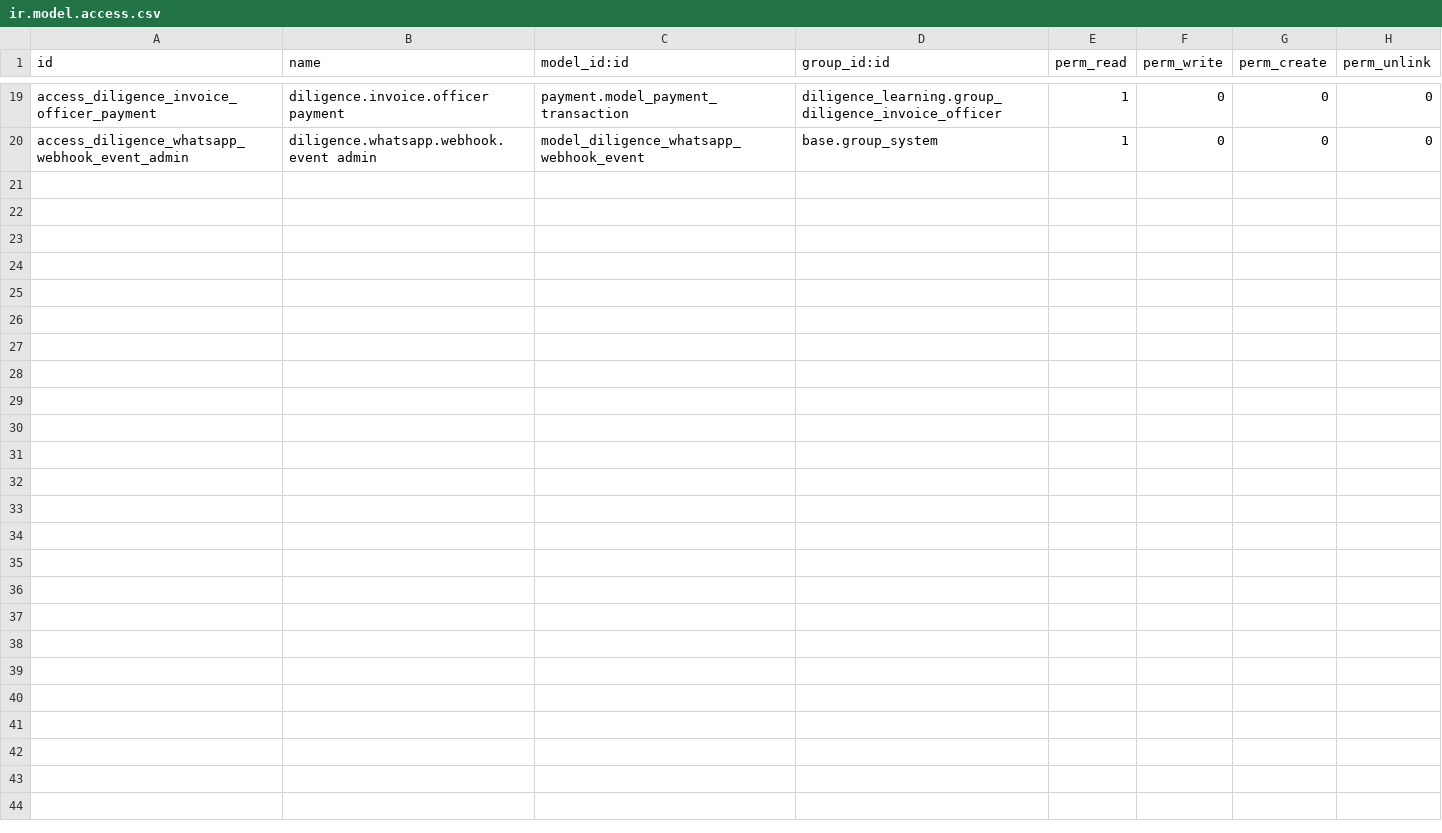
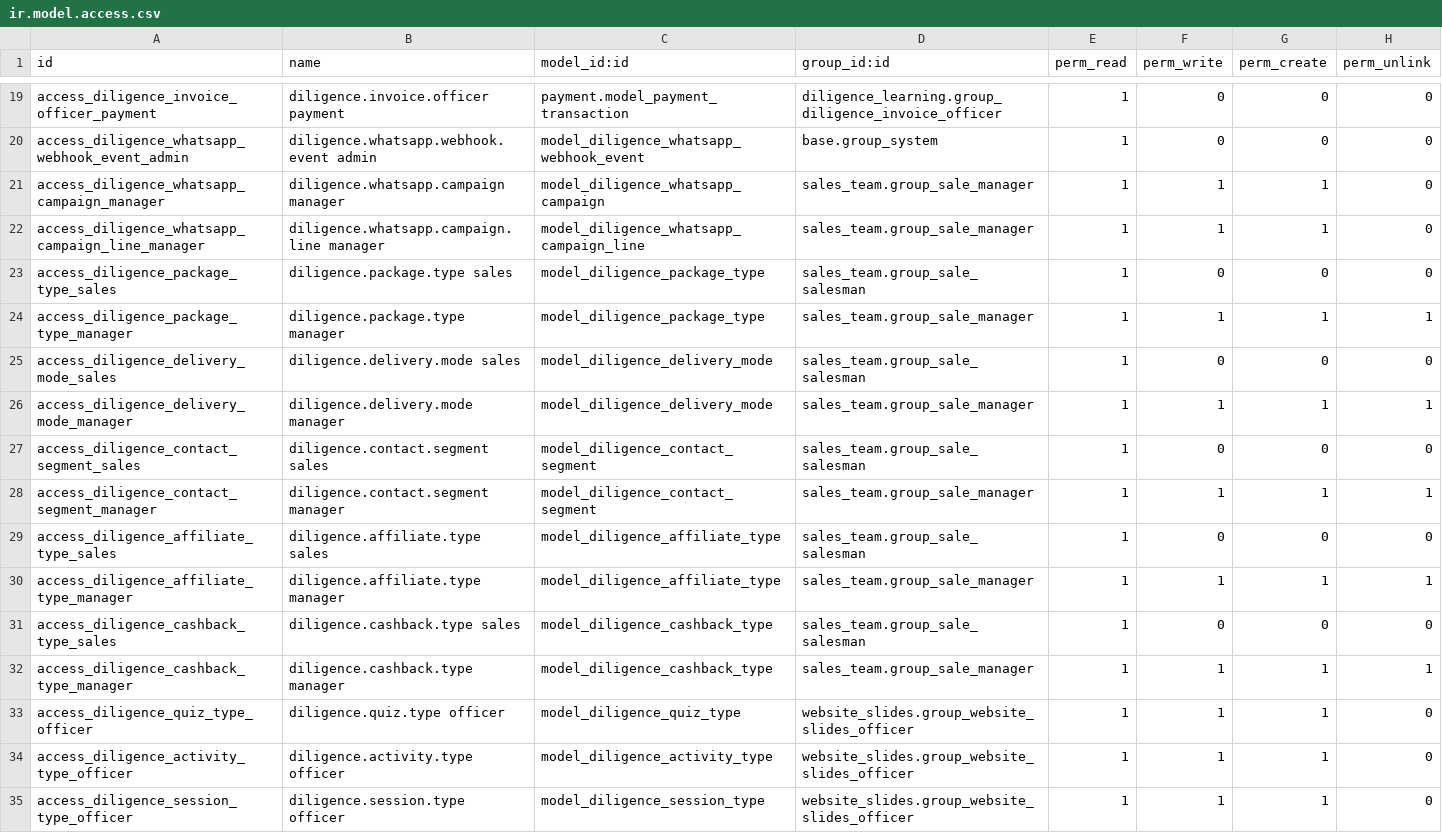
Before and after one commit to Ajisyah8/Dilligence, a CSV file: addons/diligence_learning/security/ir.model.access.csv, drawn as a sheet; only a part is shown, gaps mark what is left out.

```diff
--- a/addons/diligence_learning/security/ir.model.access.csv
+++ b/addons/diligence_learning/security/ir.model.access.csv
@@ -20 +20,16 @@ access_diligence_invoice_officer_payment,diligence.invoice.officer payment,payme
 access_diligence_whatsapp_webhook_event_admin,diligence.whatsapp.webhook.event admin,model_diligence_whatsapp_webhook_event,base.group_system,1,0,0,0
+access_diligence_whatsapp_campaign_manager,diligence.whatsapp.campaign manager,model_diligence_whatsapp_campaign,sales_team.group_sale_manager,1,1,1,0
+access_diligence_whatsapp_campaign_line_manager,diligence.whatsapp.campaign.line manager,model_diligence_whatsapp_campaign_line,sales_team.group_sale_manager,1,1,1,0
+access_diligence_package_type_sales,diligence.package.type sales,model_diligence_package_type,sales_team.group_sale_salesman,1,0,0,0
+access_diligence_package_type_manager,diligence.package.type manager,model_diligence_package_type,sales_team.group_sale_manager,1,1,1,1
+access_diligence_delivery_mode_sales,diligence.delivery.mode sales,model_diligence_delivery_mode,sales_team.group_sale_salesman,1,0,0,0
+access_diligence_delivery_mode_manager,diligence.delivery.mode manager,model_diligence_delivery_mode,sales_team.group_sale_manager,1,1,1,1
+access_diligence_contact_segment_sales,diligence.contact.segment sales,model_diligence_contact_segment,sales_team.group_sale_salesman,1,0,0,0
+access_diligence_contact_segment_manager,diligence.contact.segment manager,model_diligence_contact_segment,sales_team.group_sale_manager,1,1,1,1
+access_diligence_affiliate_type_sales,diligence.affiliate.type sales,model_diligence_affiliate_type,sales_team.group_sale_salesman,1,0,0,0
+access_diligence_affiliate_type_manager,diligence.affiliate.type manager,model_diligence_affiliate_type,sales_team.group_sale_manager,1,1,1,1
+access_diligence_cashback_type_sales,diligence.cashback.type sales,model_diligence_cashback_type,sales_team.group_sale_salesman,1,0,0,0
+access_diligence_cashback_type_manager,diligence.cashback.type manager,model_diligence_cashback_type,sales_team.group_sale_manager,1,1,1,1
+access_diligence_quiz_type_officer,diligence.quiz.type officer,model_diligence_quiz_type,website_slides.group_website_slides_officer,1,1,1,0
+access_diligence_activity_type_officer,diligence.activity.type officer,model_diligence_activity_type,website_slides.group_website_slides_officer,1,1,1,0
+access_diligence_session_type_officer,diligence.session.type officer,model_diligence_session_type,website_slides.group_website_slides_officer,1,1,1,0
```
Also changed, not shown: 43 other files.
